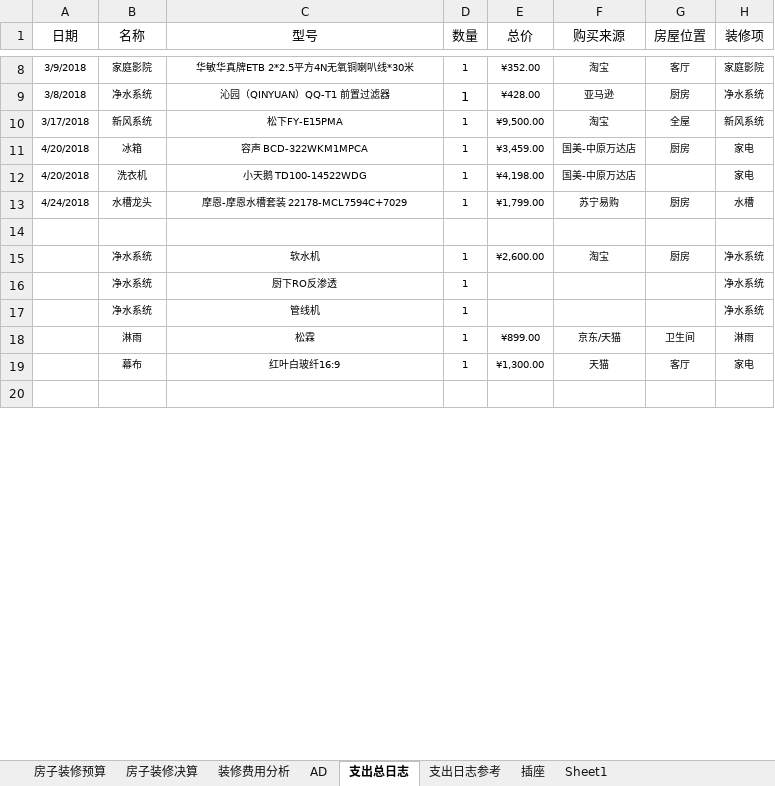
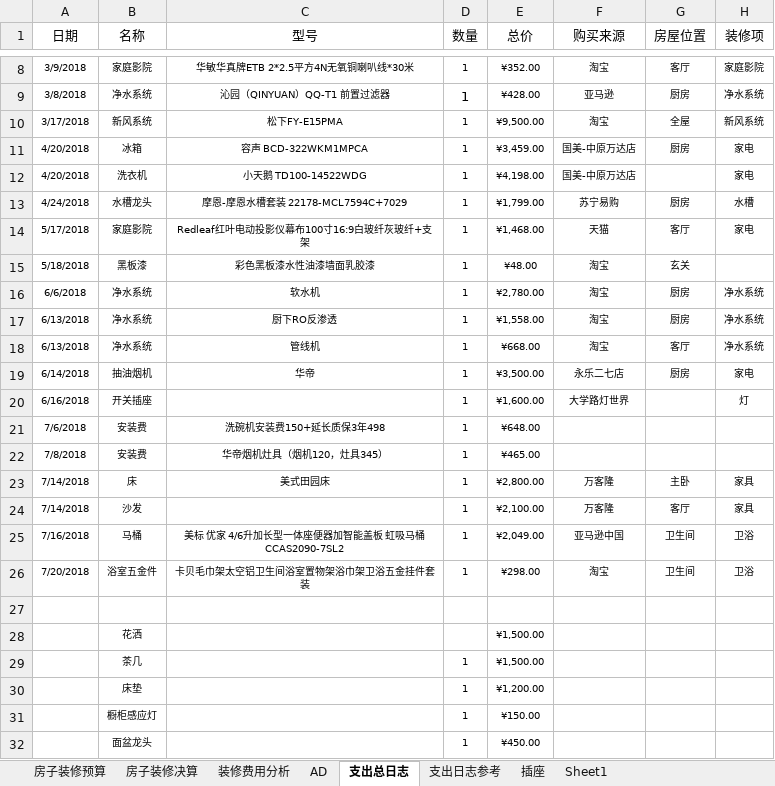
Before and after one commit to bluemaplelu/HomeDesign, an Excel workbook: Buget/01金域世家装修预算.xlsx, sheet 支出总日志, drawn as a sheet; only a part is shown, gaps mark what is left out; the shorter side is filled out with more unchanged rows; values as stored, in another font and other column widths than the file's, no borders; removed rows and columns are numbered as before the commit, all else as after; the diff covers the shown part only; the diff names each change by its address in the sheet, - before the commit and + after, or states it on an @@ line.

Commit message:
更新预算支出至20180722

```diff
--- a/Buget/01金域世家装修预算.xlsx (sheet 支出总日志)
+++ b/Buget/01金域世家装修预算.xlsx (sheet 支出总日志)
+row 14: 5/17/2018 | 家庭影院 | Redleaf红叶电动投影仪幕布100寸16:9白玻纤灰玻纤+支架 | 1 | ¥1,468.00 | 天猫 | 客厅 | 家电
+row 15: 5/18/2018 | 黑板漆 | 彩色黑板漆水性油漆墙面乳胶漆 | 1 | ¥48.00 | 淘宝 | 玄关
+row 16: 6/6/2018 | 净水系统 | 软水机 | 1 | ¥2,780.00 | 淘宝 | 厨房 | 净水系统
+row 17: 6/13/2018 | 净水系统 | 厨下RO反渗透 | 1 | ¥1,558.00 | 淘宝 | 厨房 | 净水系统
+row 18: 6/13/2018 | 净水系统 | 管线机 | 1 | ¥668.00 | 淘宝 | 客厅 | 净水系统
+row 19: 6/14/2018 | 抽油烟机 | 华帝 | 1 | ¥3,500.00 | 永乐二七店 | 厨房 | 家电
+row 20: 6/16/2018 | 开关插座 |  | 1 | ¥1,600.00 | 大学路灯世界 |  | 灯
+row 21: 7/6/2018 | 安装费 | 洗碗机安装费150+延长质保3年498 | 1 | ¥648.00
+row 22: 7/8/2018 | 安装费 | 华帝烟机灶具（烟机120，灶具345） | 1 | ¥465.00
+row 23: 7/14/2018 | 床 | 美式田园床 | 1 | ¥2,800.00 | 万客隆 | 主卧 | 家具
+row 24: 7/14/2018 | 沙发 |  | 1 | ¥2,100.00 | 万客隆 | 客厅 | 家具
+row 25: 7/16/2018 | 马桶 | 美标 优家 4/6升加长型一体座便器加智能盖板 虹吸马桶CCAS2090-7SL2 | 1 | ¥2,049.00 | 亚马逊中国 | 卫生间 | 卫浴
+row 26: 7/20/2018 | 浴室五金件 | 卡贝毛巾架太空铝卫生间浴室置物架浴巾架卫浴五金挂件套装 | 1 | ¥298.00 | 淘宝 | 卫生间 | 卫浴
-row 15:  | 净水系统 | 软水机 | 1 | ¥2,600.00 | 淘宝 | 厨房 | 净水系统
-row 16:  | 净水系统 | 厨下RO反渗透 | 1 |  |  |  | 净水系统
-row 17:  | 净水系统 | 管线机 | 1 |  |  |  | 净水系统
-row 18:  | 淋雨 | 松霖 | 1 | ¥899.00 | 京东/天猫 | 卫生间 | 淋雨
-row 19:  | 幕布 | 红叶白玻纤16:9 | 1 | ¥1,300.00 | 天猫 | 客厅 | 家电
+row 28:  | 花洒 |  |  | ¥1,500.00
+row 29:  | 茶几 |  | 1 | ¥1,500.00
+row 30:  | 床垫 |  | 1 | ¥1,200.00
+row 31:  | 橱柜感应灯 |  | 1 | ¥150.00
+row 32:  | 面盆龙头 |  | 1 | ¥450.00
```
Also changed, not shown: 14 added rows, 2 removed rows and 4 edited cells elsewhere in this sheet, charts or pictures.
